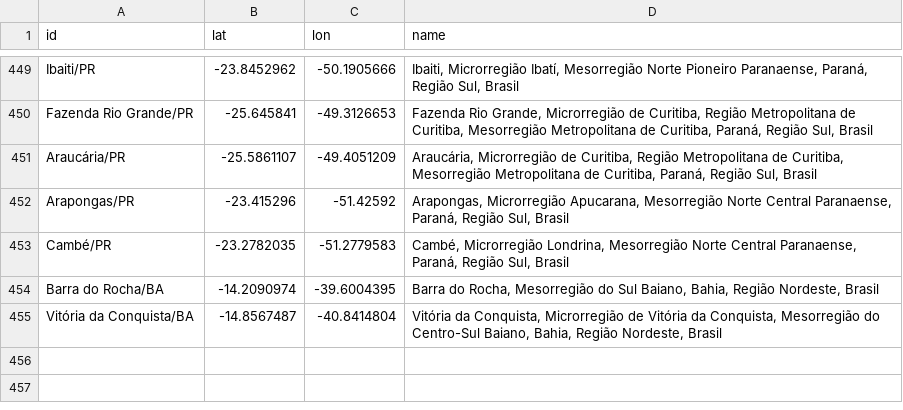
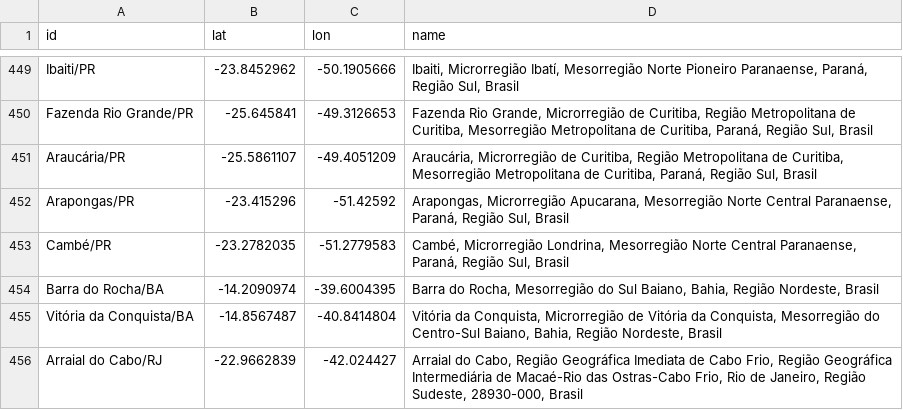
Before and after one commit to wcota/covid19br, a CSV file: gps_cities.csv, drawn as a sheet; only a part is shown, gaps mark what is left out.

```diff
--- a/gps_cities.csv
+++ b/gps_cities.csv
@@ -455 +455,2 @@ Barra do Rocha/BA,-14.2090974,-39.6004395,"Barra do Rocha, Mesorregião do Sul B
 Vitória da Conquista/BA,-14.8567487,-40.8414804,"Vitória da Conquista, Microrregião de Vitória da Conquista, Mesorregião do Centro-Sul Baiano, Bahia, Região Nordeste, Brasil"
+Arraial do Cabo/RJ,-22.9662839,-42.024427,"Arraial do Cabo, Região Geográfica Imediata de Cabo Frio, Região Geográfica Intermediária de Macaé-Rio das Ostras-Cabo Frio, Rio de Janeiro, Região Sudeste, 28930-000, Brasil"
```
Also changed, not shown: cases-brazil-cities.csv, cases-brazil-states.csv, 3 other files.
